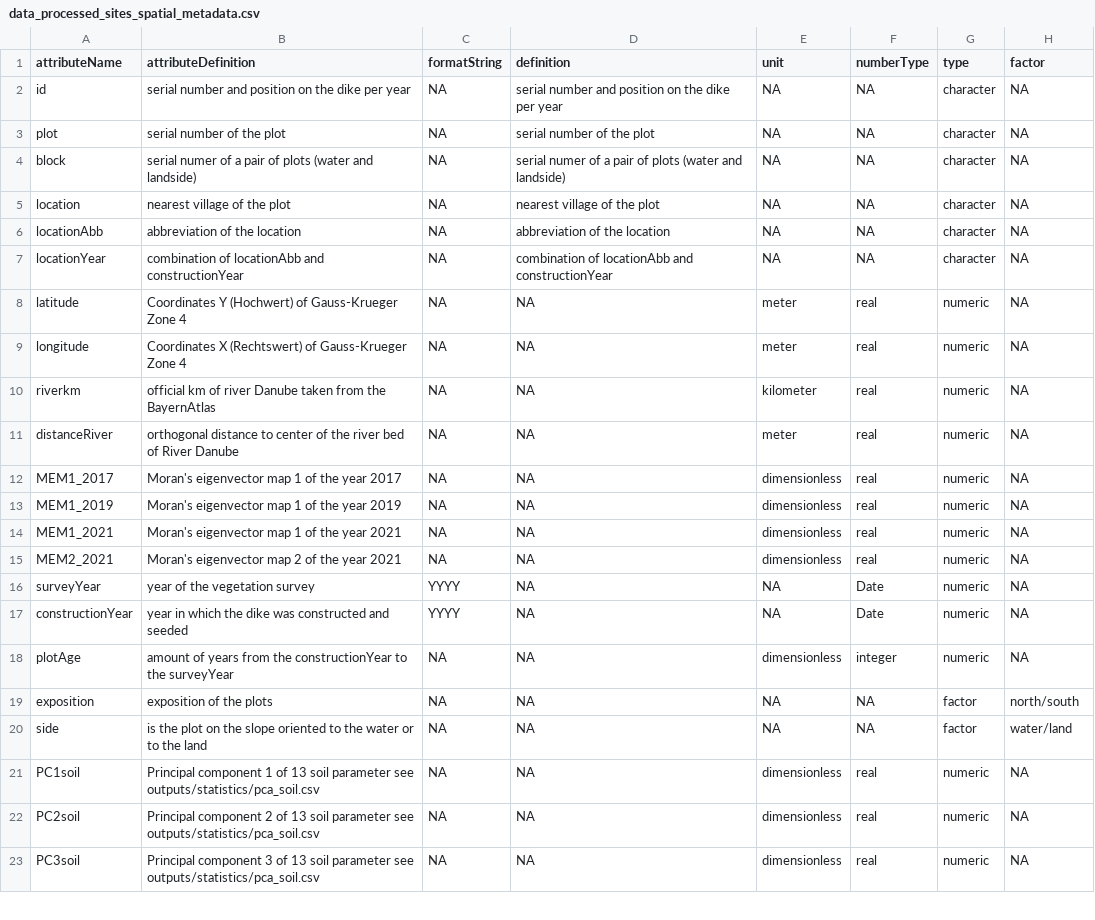
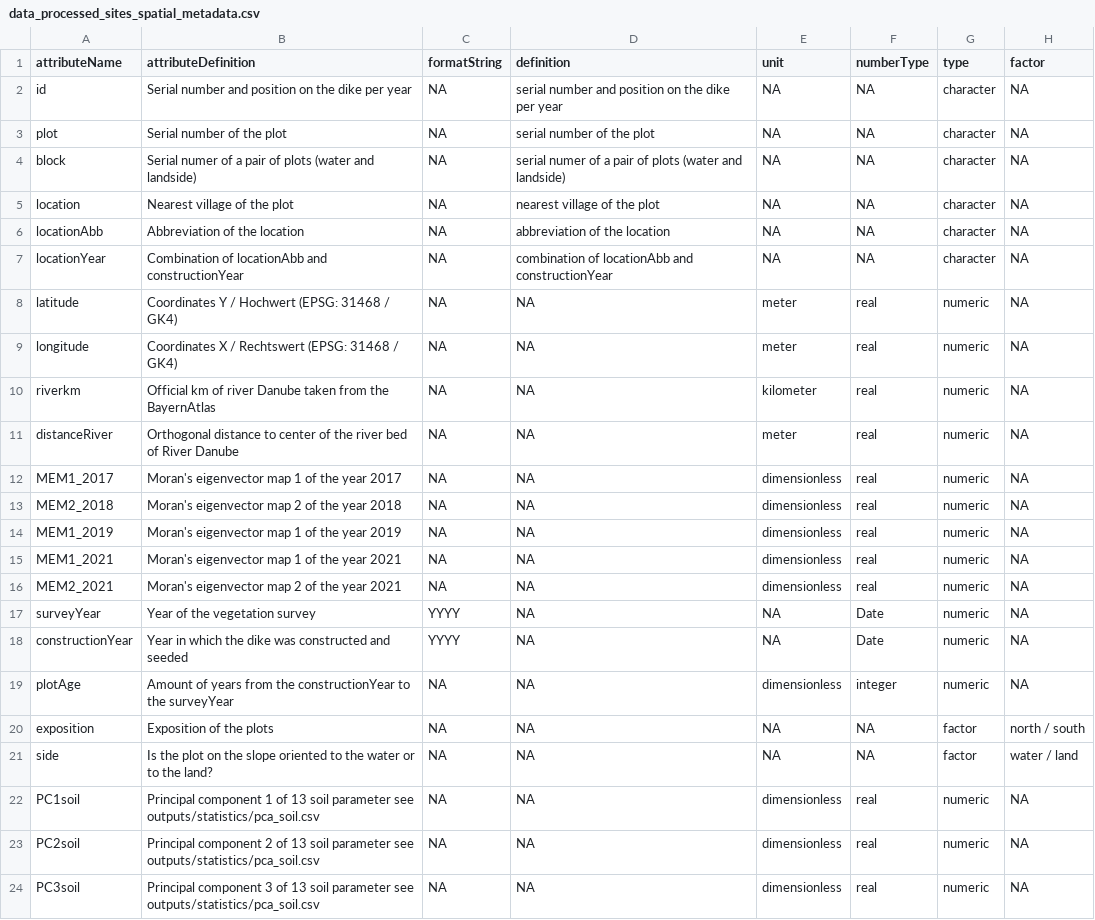
Before and after one commit to markus1bauer/2022_danube_dike_survey, a CSV file: data/processed/data_processed_sites_spatial_metadata.csv, drawn as a sheet; only a part is shown; the diff covers the shown part only.

```diff
--- a/data/processed/data_processed_sites_spatial_metadata.csv
+++ b/data/processed/data_processed_sites_spatial_metadata.csv
@@ -1,13 +1,14 @@
 attributeName,attributeDefinition,formatString,definition,unit,numberType,type,factor
-id,serial number and position on the dike per year,NA,serial number and position on the dike per year,NA,NA,character,NA
-plot,serial number of the plot,NA,serial number of the plot,NA,NA,character,NA
-block,serial numer of a pair of plots (water and landside),NA,serial numer of a pair of plots (water and landside),NA,NA,character,NA
-location,nearest village of the plot,NA,nearest village of the plot,NA,NA,character,NA
-locationAbb,abbreviation of the location,NA,abbreviation of the location,NA,NA,character,NA
-locationYear,combination of locationAbb and constructionYear,NA,combination of locationAbb and constructionYear,NA,NA,character,NA
-latitude,Coordinates Y (Hochwert) of Gauss-Krueger Zone 4,NA,NA,meter,real,numeric,NA
-longitude,Coordinates X (Rechtswert) of Gauss-Krueger Zone 4,NA,NA,meter,real,numeric,NA
-riverkm,official km of river Danube taken from the BayernAtlas,NA,NA,kilometer,real,numeric,NA
-distanceRiver,orthogonal distance to center of the river bed of River Danube,NA,NA,meter,real,numeric,NA
+id,Serial number and position on the dike per year,NA,serial number and position on the dike per year,NA,NA,character,NA
+plot,Serial number of the plot,NA,serial number of the plot,NA,NA,character,NA
+block,Serial numer of a pair of plots (water and landside),NA,serial numer of a pair of plots (water and landside),NA,NA,character,NA
+location,Nearest village of the plot,NA,nearest village of the plot,NA,NA,character,NA
+locationAbb,Abbreviation of the location,NA,abbreviation of the location,NA,NA,character,NA
+locationYear,Combination of locationAbb and constructionYear,NA,combination of locationAbb and constructionYear,NA,NA,character,NA
+latitude,Coordinates Y / Hochwert (EPSG: 31468 / GK4),NA,NA,meter,real,numeric,NA
+longitude,Coordinates X / Rechtswert (EPSG: 31468 / GK4),NA,NA,meter,real,numeric,NA
+riverkm,Official km of river Danube taken from the BayernAtlas,NA,NA,kilometer,real,numeric,NA
+distanceRiver,Orthogonal distance to center of the river bed of River Danube,NA,NA,meter,real,numeric,NA
 MEM1_2017,Moran's  eigenvector map 1 of the year 2017,NA,NA,dimensionless,real,numeric,NA
+MEM2_2018,Moran's  eigenvector map 2 of the year 2018,NA,NA,dimensionless,real,numeric,NA
 MEM1_2019,Moran's  eigenvector map 1 of the year 2019,NA,NA,dimensionless,real,numeric,NA
@@ -15,7 +16,7 @@ MEM1_2021,Moran's  eigenvector map 1 of the year 2021,NA,NA,dimensionless,real,n
 MEM2_2021,Moran's  eigenvector map 2 of the year 2021,NA,NA,dimensionless,real,numeric,NA
-surveyYear,year of the vegetation survey,YYYY,NA,NA,Date,numeric,NA
-constructionYear,year in which the dike was constructed and seeded,YYYY,NA,NA,Date,numeric,NA
-plotAge,amount of years from the constructionYear to the surveyYear,NA,NA,dimensionless,integer,numeric,NA
-exposition,exposition of the plots,NA,NA,NA,NA,factor,north/south
-side,is the plot on the slope oriented to the water or to the land,NA,NA,NA,NA,factor,water/land
+surveyYear,Year of the vegetation survey,YYYY,NA,NA,Date,numeric,NA
+constructionYear,Year in which the dike was constructed and seeded,YYYY,NA,NA,Date,numeric,NA
+plotAge,Amount of years from the constructionYear to the surveyYear,NA,NA,dimensionless,integer,numeric,NA
+exposition,Exposition of the plots,NA,NA,NA,NA,factor,north / south
+side,Is the plot on the slope oriented to the water or to the land?,NA,NA,NA,NA,factor,water / land
 PC1soil,Principal component 1 of 13 soil parameter see outputs/statistics/pca_soil.csv,NA,NA,dimensionless,real,numeric,NA
```
Also changed, not shown: 5 edited cells elsewhere in this file, data/processed/data_processed_sites_spatial.csv, data/processed/data_processed_sites_temporal.csv, 7 other files.
